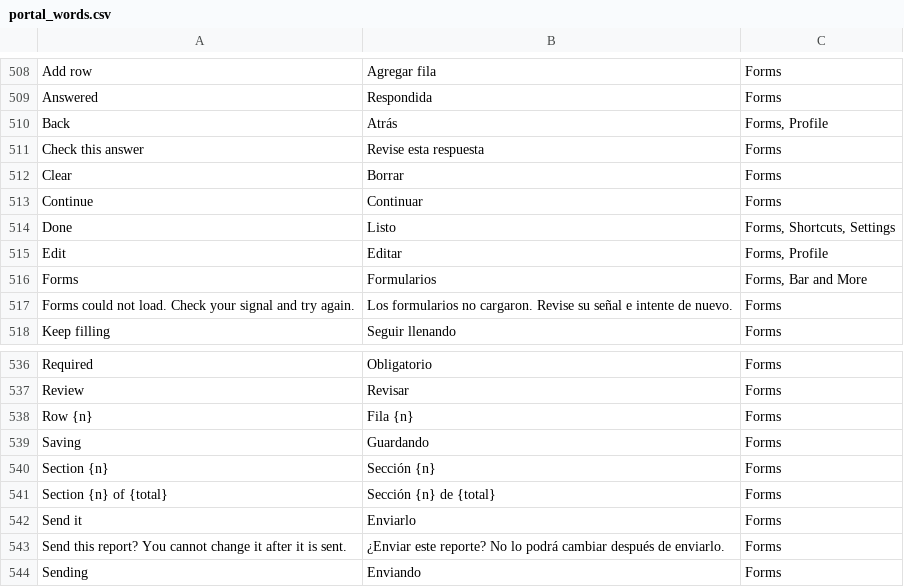
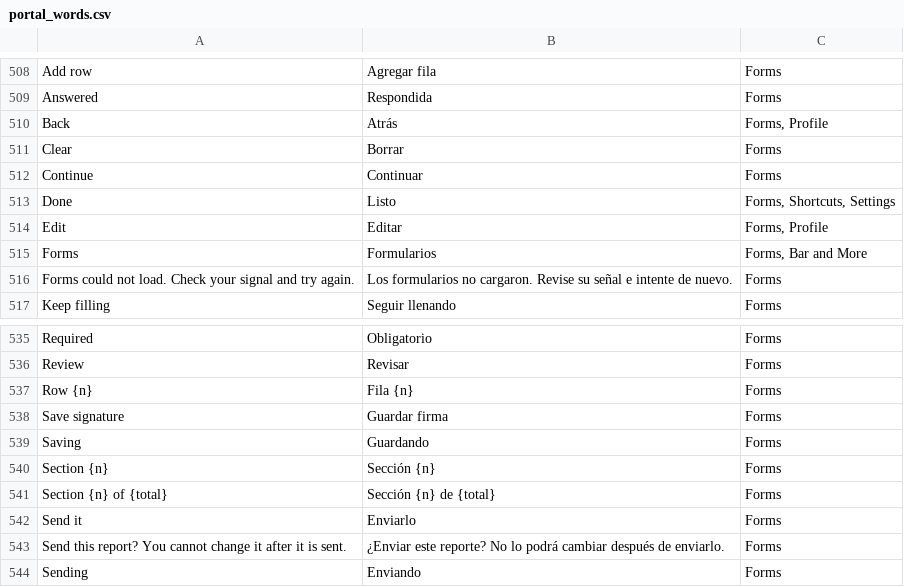
Before and after one commit to isouadda/ocsa-staff-portal, a CSV file: translation/portal_words.csv, drawn as a sheet; only a part is shown, gaps mark what is left out.

```diff
--- a/translation/portal_words.csv
+++ b/translation/portal_words.csv
@@ -510,3 +510,2 @@ Answered,Respondida,Forms
 Back,Atrás,"Forms, Profile"
-Check this answer,Revise esta respuesta,Forms
 Clear,Borrar,Forms
@@ -538,2 +537,3 @@ Review,Revisar,Forms
 Row {n},Fila {n},Forms
+Save signature,Guardar firma,Forms
 Saving,Guardando,Forms
```
Also changed, not shown: 5 other files.
